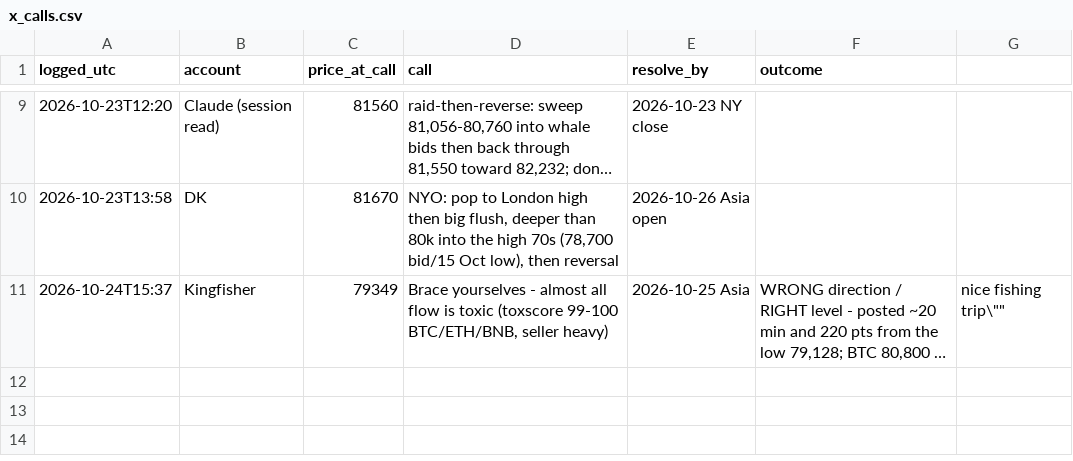
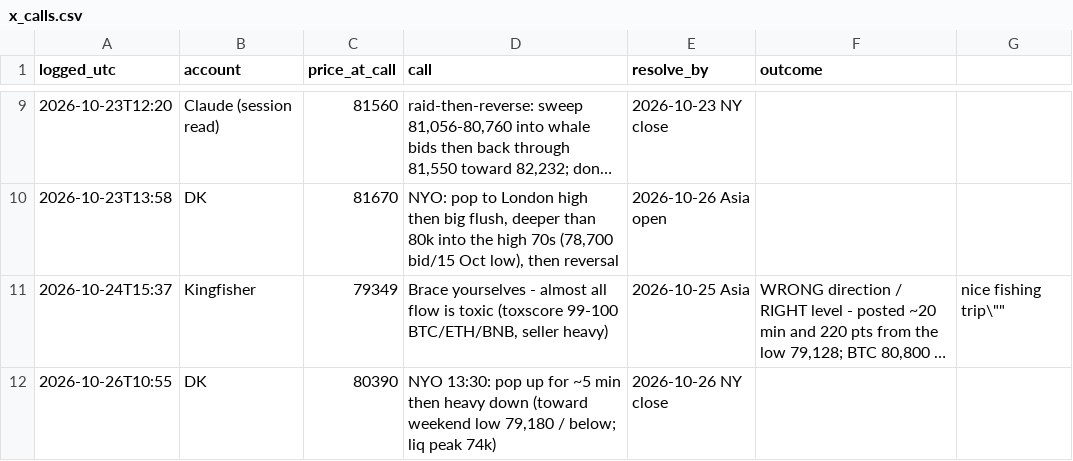
Before and after one commit to davekirk83-stack/qlab, a CSV file: runs/lines/x_calls.csv, drawn as a sheet; only a part is shown, gaps mark what is left out; long unchanged cells end in …; the diff names each change by its address in the sheet, - before the commit and + after, or states it on an @@ line.

```diff
--- a/runs/lines/x_calls.csv
+++ b/runs/lines/x_calls.csv
+row 12: 2026-10-26T10:55 | DK | 80390 | NYO 13:30: pop up for ~5 min then heavy down (toward weekend low 79,180 / below; liq peak 74k) | 2026-10-26 NY close
```
